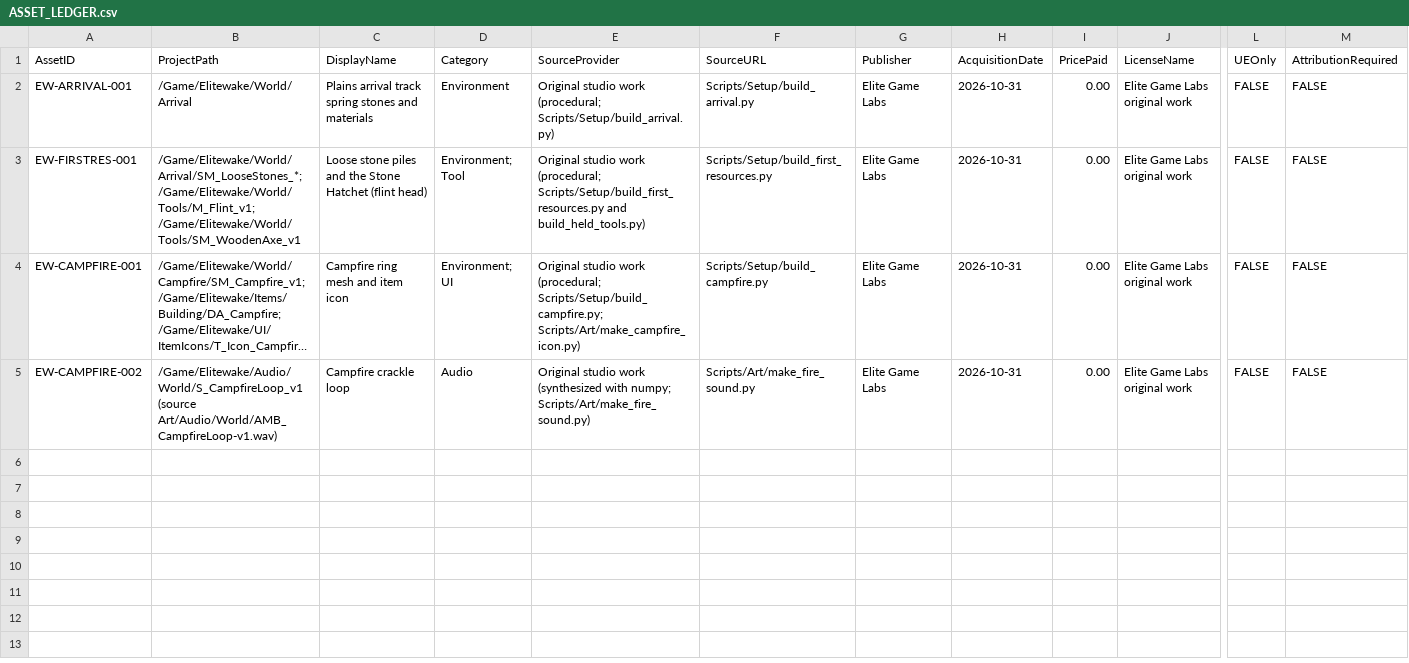
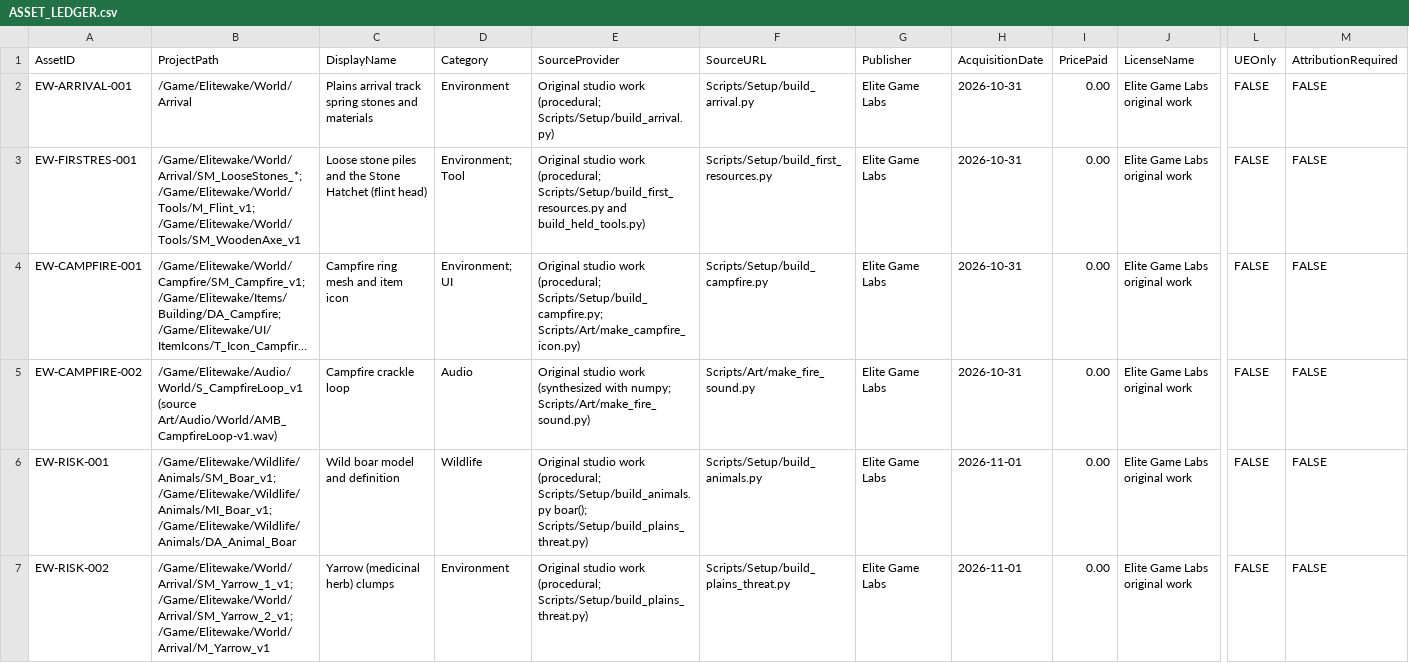
Before and after one commit to elitegamelabs/Project-Elitewake, a CSV file: ASSET_LEDGER.csv, drawn as a sheet; only a part is shown, gaps mark what is left out; long unchanged cells end in …; rows hold the shown columns only; the diff covers the shown part only; the diff names each change by its address in the sheet, - before the commit and + after, or states it on an @@ line.

```diff
--- a/ASSET_LEDGER.csv
+++ b/ASSET_LEDGER.csv
+row 6: EW-RISK-001 | /Game/Elitewake/Wildlife/Animals/SM_Boar_v1; /Game/Elitewake/Wildlife/Animals/MI_Boar_v1; /Game/Elitewake/Wildlife/Animals/DA_Animal_Boar | Wild boar model and definition | Wildlife | Original studio work (procedural; Scripts/Setup/build_animals.py boar(); Scripts/Setup/build_plains_threat.py) | Scripts/Setup/build_animals.py | Elite Game Labs | 2026-11-01 | 0.00 | Elite Game Labs original work | FALSE | FALSE
+row 7: EW-RISK-002 | /Game/Elitewake/World/Arrival/SM_Yarrow_1_v1; /Game/Elitewake/World/Arrival/SM_Yarrow_2_v1; /Game/Elitewake/World/Arrival/M_Yarrow_v1 | Yarrow (medicinal herb) clumps | Environment | Original studio work (procedural; Scripts/Setup/build_plains_threat.py) | Scripts/Setup/build_plains_threat.py | Elite Game Labs | 2026-11-01 | 0.00 | Elite Game Labs original work | FALSE | FALSE
```
Also changed, not shown: 2 added rows elsewhere in this file, 40 other files.
